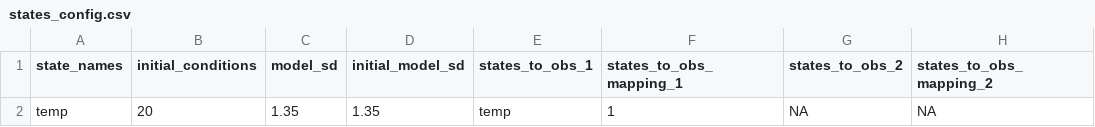
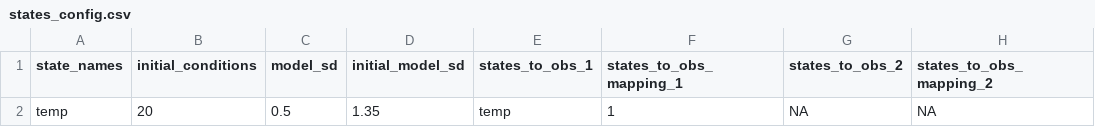
Before and after one commit to FLARE-forecast/flare_lake_examples, a CSV file: fcre/glm/configuration_files/states_config.csv, drawn as a sheet; only a part is shown; the diff names each change by its address in the sheet, - before the commit and + after, or states it on an @@ line.

```diff
--- a/fcre/glm/configuration_files/states_config.csv
+++ b/fcre/glm/configuration_files/states_config.csv
-C2 (model_sd): 1.35
+C2 (model_sd): 0.5
```
Also changed, not shown: 1 other file.
